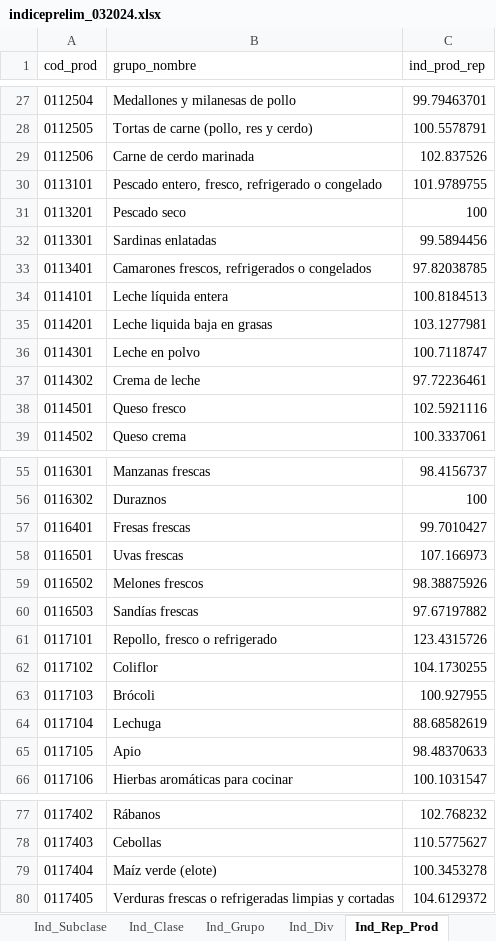
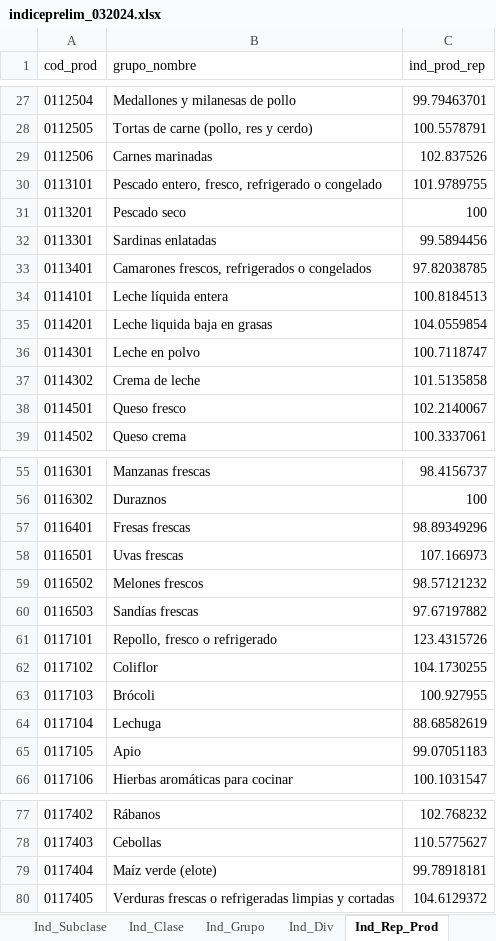
Before and after one commit to ShannonNCM/ComparacionCalculoIPC, an Excel workbook: indiceprelim_032024.xlsx, sheet Ind_Rep_Prod, drawn as a sheet; only a part is shown, gaps mark what is left out; values as stored, in another font and other column widths than the file's, no borders; the diff names each change by its address in the sheet, - before the commit and + after, or states it on an @@ line.

```diff
--- a/indiceprelim_032024.xlsx (sheet Ind_Rep_Prod)
+++ b/indiceprelim_032024.xlsx (sheet Ind_Rep_Prod)
-B29 (grupo_nombre): Carne de cerdo marinada
+B29 (grupo_nombre): Carnes marinadas
-C35 (ind_prod_rep): 103.1277981
+C35 (ind_prod_rep): 104.0559854
-C37 (ind_prod_rep): 97.72236461
+C37 (ind_prod_rep): 101.5135858
-C38 (ind_prod_rep): 102.5921116
+C38 (ind_prod_rep): 102.2140067
-C57 (ind_prod_rep): 99.7010427
+C57 (ind_prod_rep): 98.89349296
-C59 (ind_prod_rep): 98.38875926
+C59 (ind_prod_rep): 98.57121232
-C65 (ind_prod_rep): 98.48370633
+C65 (ind_prod_rep): 99.07051183
-C79 (ind_prod_rep): 100.3453278
+C79 (ind_prod_rep): 99.78918181
```
Also changed, not shown: sheet Incid_Prod, sheet Ind_Subclase, sheet Ind_Producto, sheet Ind_Rep_Subclase, sheet Ind_Rep, sheet Ind_Clase, 8 more sheets, IPC2024_base2010/indprod012024.xlsx, IPC2024_base2010/indprod022024.xlsx, 3 other files.
